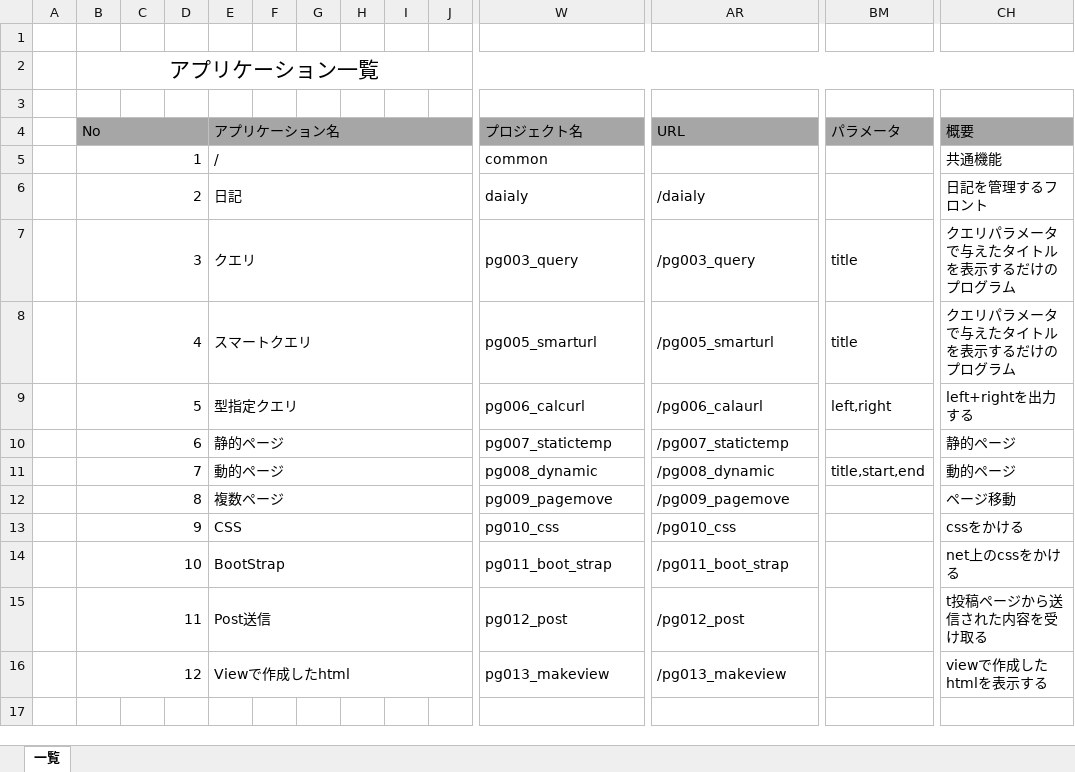
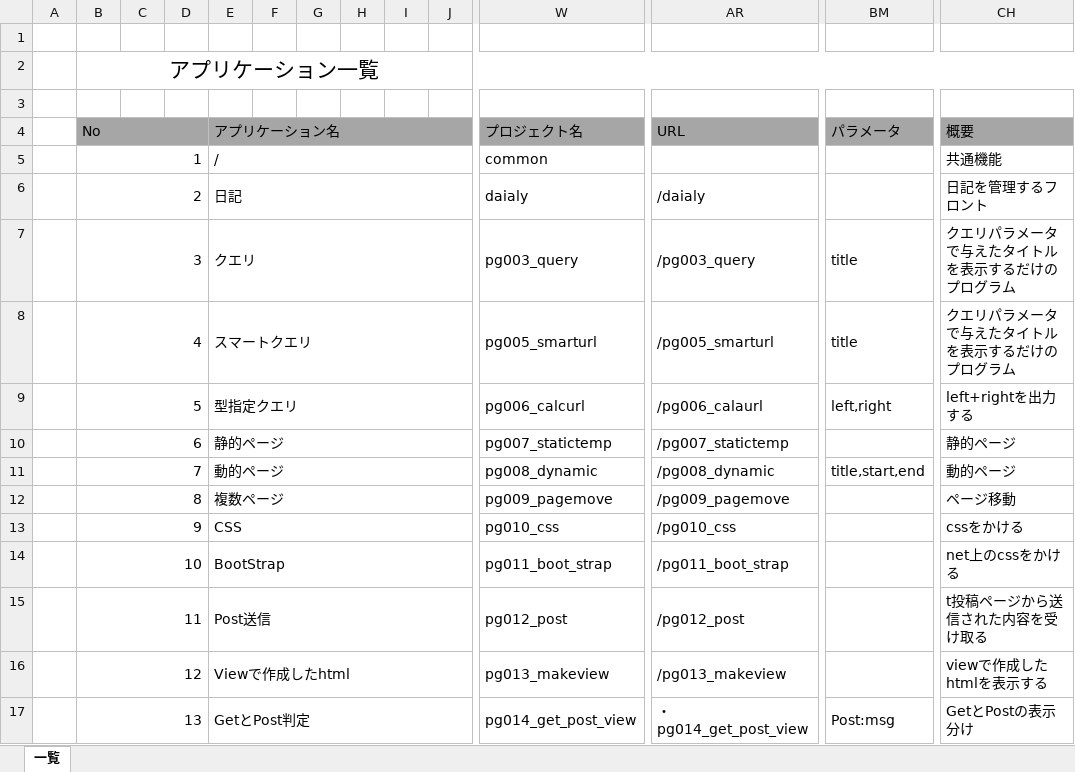
Before and after one commit to SazanamiInko/django_base, an Excel workbook: doc/アプリケーション一覧.xlsx, sheet 一覧, drawn as a sheet; only a part is shown, gaps mark what is left out; values as stored, in another font and other column widths than the file's, no borders; rows hold the shown columns only; the diff names each change by its address in the sheet, - before the commit and + after, or states it on an @@ line.

```diff
--- a/doc/アプリケーション一覧.xlsx (sheet 一覧)
+++ b/doc/アプリケーション一覧.xlsx (sheet 一覧)
+row 17:  | 13 |  |  | GetとPost判定 |  |  |  |  |  | pg014_get_post_view | ・pg014_get_post_view | Post:msg | GetとPostの表示分け
```
Also changed, not shown: 12 other files.
